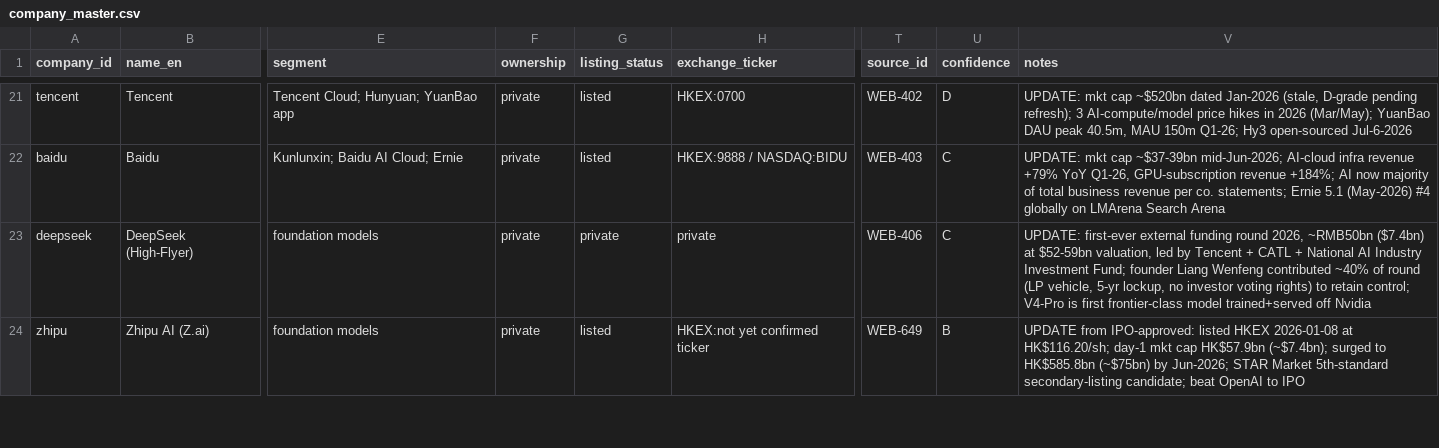
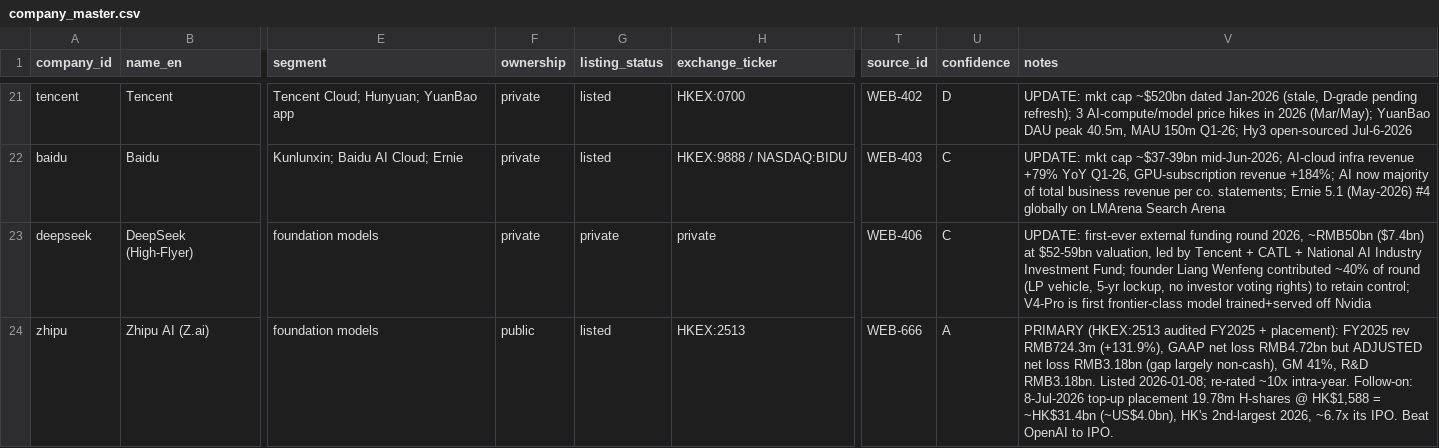
Before and after one commit to LY069/China-AI-Research, a CSV file: database/company_master.csv, drawn as a sheet; only a part is shown, gaps mark what is left out; the diff covers the shown part only; the diff names each change by its address in the sheet, - before the commit and + after, or states it on an @@ line.

```diff
--- a/database/company_master.csv
+++ b/database/company_master.csv
-F24 (ownership): private
+F24 (ownership): public
-H24 (exchange_ticker): HKEX:not yet confirmed ticker
+H24 (exchange_ticker): HKEX:2513
-T24 (source_id): WEB-649
+T24 (source_id): WEB-666
-U24 (confidence): B
+U24 (confidence): A
-V24 (notes): UPDATE from IPO-approved: listed HKEX 2026-01-08 at HK$116.20/sh; day-1 mkt cap HK$57.9bn (~$7.4bn); surged to HK$585.8bn (~$75bn) by Jun-2026; STAR Market 5th-standard secondary-listing candidate; beat OpenAI to IPO
+V24 (notes): PRIMARY (HKEX:2513 audited FY2025 + placement): FY2025 rev RMB724.3m (+131.9%), GAAP net loss RMB4.72bn but ADJUSTED net loss RMB3.18bn (gap largely non-cash), GM 41%, R&D RMB3.18bn. Listed 2026-01-08; re-rated ~10x intra-year. Follow-on: 8-Jul-2026 top-up placement 19.78m H-shares @ HK$1,588 = ~HK$31.4bn (~US$4.0bn), HK's 2nd-largest 2026, ~6.7x its IPO. Beat OpenAI to IPO.
```
Also changed, not shown: 11 edited cells elsewhere in this file, database/metrics_timeseries.csv, database/sources.csv, 4 other files.
